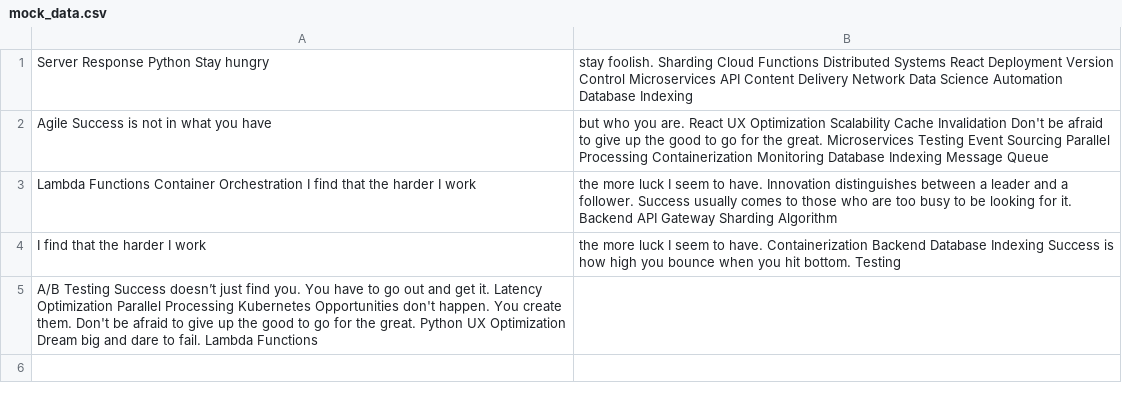
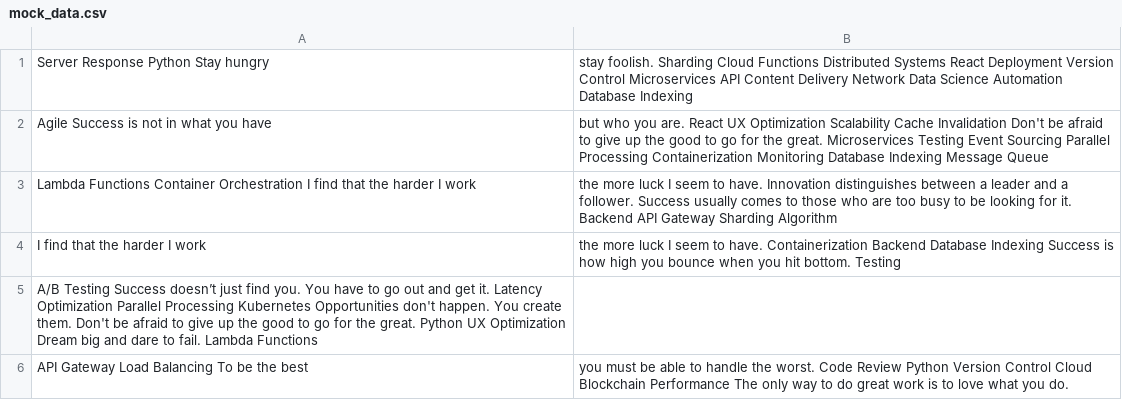
Before and after one commit to surfeit-shackle/curtistamsin, a CSV file: datasets/mock_data.csv, drawn as a sheet; the diff names each change by its address in the sheet, - before the commit and + after, or states it on an @@ line.

Commit message:
Updated datasets

```diff
--- a/datasets/mock_data.csv
+++ b/datasets/mock_data.csv
+row 6: API Gateway Load Balancing To be the best | you must be able to handle the worst. Code Review Python Version Control Cloud Blockchain Performance The only way to do great work is to love what you do.
```
Also changed, not shown: 4 other files.
